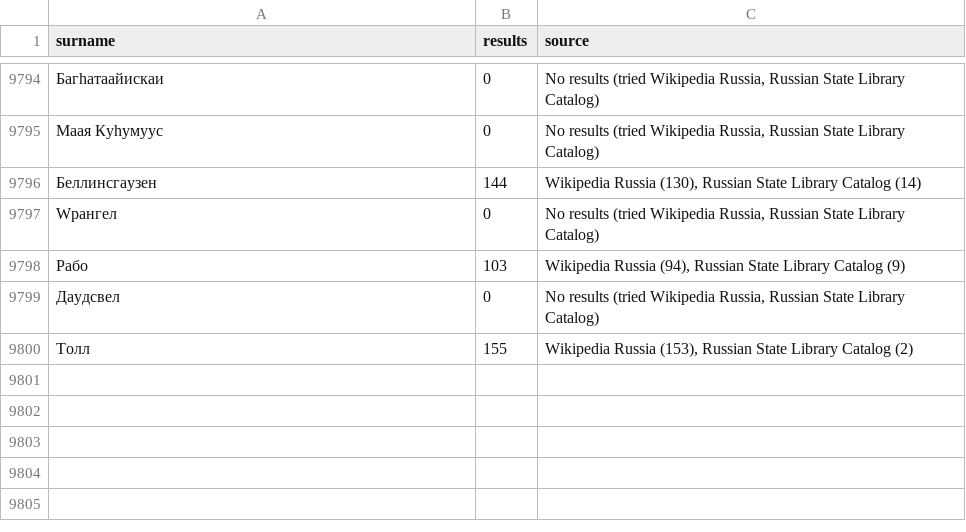
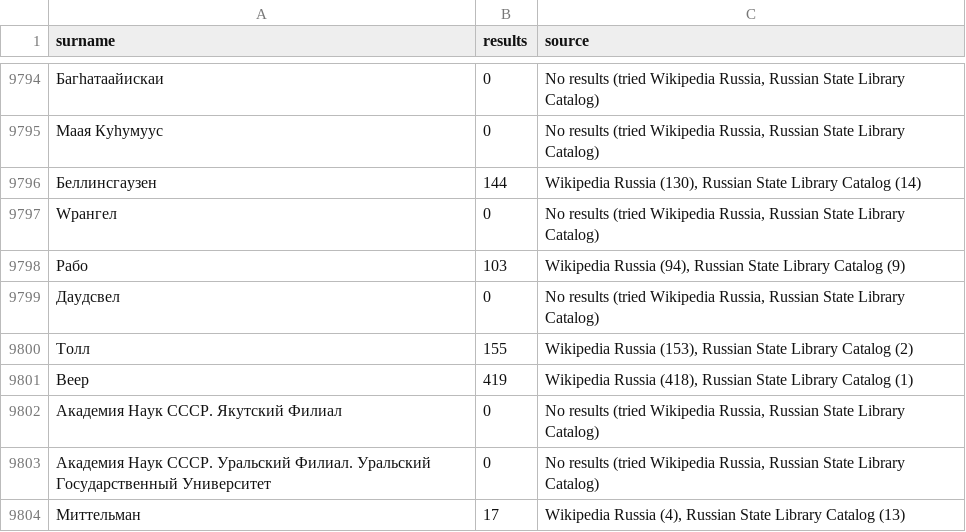
Before and after one commit to camunigeography/muscat-conversion, a TSV file: tables/othernames.tsv, drawn as a sheet; only a part is shown, gaps mark what is left out.

Commit message:
Othernames updates for 13/4

```diff
--- a/tables/othernames.tsv
+++ b/tables/othernames.tsv
@@ -9800 +9800,5 @@ Wрангел	0	No results (tried Wikipedia Russia, Russian State Library Catalo
 Толл	155	Wikipedia Russia (153), Russian State Library Catalog (2)
+Веер	419	Wikipedia Russia (418), Russian State Library Catalog (1)
+Академия Наук СССР. Якутский Филиал	0	No results (tried Wikipedia Russia, Russian State Library Catalog)
+Академия Наук СССР. Уральский Филиал. Уральский Государственный Университет	0	No results (tried Wikipedia Russia, Russian State Library Catalog)
+Миттельман	17	Wikipedia Russia (4), Russian State Library Catalog (13)
```
